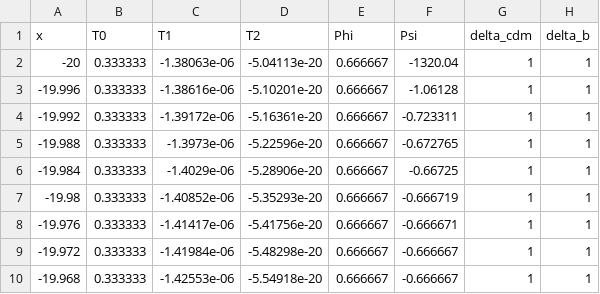
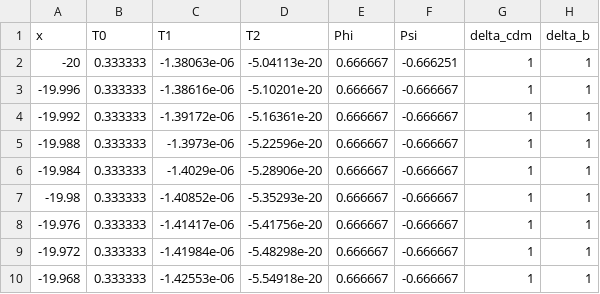
Before and after one commit to Johanmkr/AST5220, a CSV file: project/code/data/perturbations_k0.01.csv, drawn as a sheet; only a part is shown; the diff names each change by its address in the sheet, - before the commit and + after, or states it on an @@ line.

```diff
--- a/project/code/data/perturbations_k0.01.csv
+++ b/project/code/data/perturbations_k0.01.csv
-F2 (Psi): -1320.04
+F2 (Psi): -0.666251
-F3 (Psi): -1.06128
+F3 (Psi): -0.666667
-F4 (Psi): -0.723311
+F4 (Psi): -0.666667
-F5 (Psi): -0.672765
+F5 (Psi): -0.666667
-F6 (Psi): -0.66725
+F6 (Psi): -0.666667
-F7 (Psi): -0.666719
+F7 (Psi): -0.666667
-F8 (Psi): -0.666671
+F8 (Psi): -0.666667
```
Also changed, not shown: project/code/data/perturbations_k0.001.csv, project/code/data/perturbations_k0.1.csv, 4 other files.
